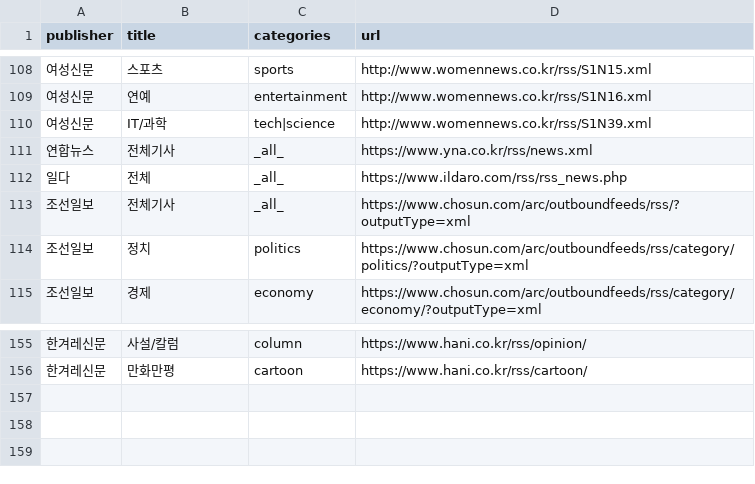
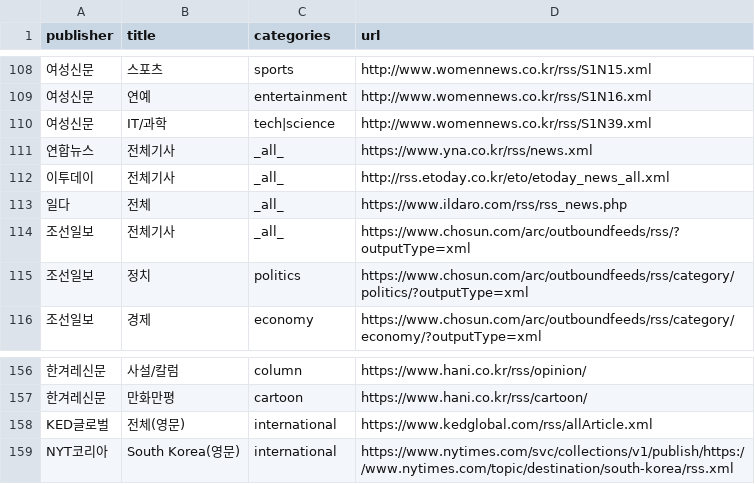
Before and after one commit to muteno/nomute-editor, a CSV file: scraper/feeds.csv, drawn as a sheet; only a part is shown, gaps mark what is left out.

```diff
--- a/scraper/feeds.csv
+++ b/scraper/feeds.csv
@@ -111,2 +111,3 @@ publisher,title,categories,url
 연합뉴스,전체기사,_all_,https://www.yna.co.kr/rss/news.xml
+이투데이,전체기사,_all_,http://rss.etoday.co.kr/eto/etoday_news_all.xml
 일다,전체,_all_,https://www.ildaro.com/rss/rss_news.php
@@ -156 +157,3 @@ publisher,title,categories,url
 한겨레신문,만화만평,cartoon,https://www.hani.co.kr/rss/cartoon/
+KED글로벌,전체(영문),international,https://www.kedglobal.com/rss/allArticle.xml
+NYT코리아,South Korea(영문),international,https://www.nytimes.com/svc/collections/v1/publish/https://www.nytimes.com/topic/destination/south-korea/rss.xml
```
Also changed, not shown: 2 other files.
